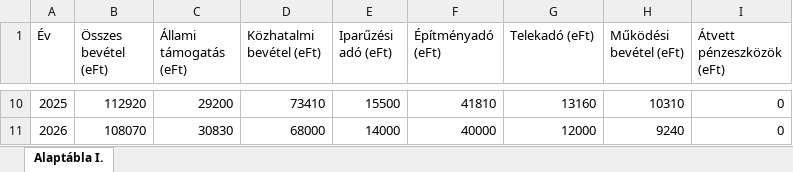
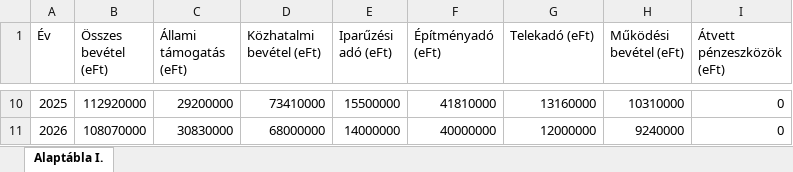
Before and after one commit to adeak76/Atlathato-Koltsegvetes-Onkormanyzatoknak, an Excel workbook: public/data/bevetel.xlsx, sheet Alaptábla I., drawn as a sheet; only a part is shown, gaps mark what is left out; values as stored, in another font and other column widths than the file's, no borders; the diff covers the shown part only; the diff names each change by its address in the sheet, - before the commit and + after, or states it on an @@ line.

```diff
--- a/public/data/bevetel.xlsx (sheet Alaptábla I.)
+++ b/public/data/bevetel.xlsx (sheet Alaptábla I.)
-B10 (Összes bevétel (eFt)): 112920
+B10 (Összes bevétel (eFt)): 112920000
-C10 (Állami támogatás (eFt)): 29200
+C10 (Állami támogatás (eFt)): 29200000
-D10 (Közhatalmi bevétel (eFt)): 73410
+D10 (Közhatalmi bevétel (eFt)): 73410000
-E10 (Iparűzési adó (eFt)): 15500
+E10 (Iparűzési adó (eFt)): 15500000
-F10 (Építményadó (eFt)): 41810
+F10 (Építményadó (eFt)): 41810000
-G10 (Telekadó (eFt)): 13160
+G10 (Telekadó (eFt)): 13160000
-H10 (Működési bevétel (eFt)): 10310
+H10 (Működési bevétel (eFt)): 10310000
-B11 (Összes bevétel (eFt)): 108070
+B11 (Összes bevétel (eFt)): 108070000
-C11 (Állami támogatás (eFt)): 30830
+C11 (Állami támogatás (eFt)): 30830000
-D11 (Közhatalmi bevétel (eFt)): 68000
+D11 (Közhatalmi bevétel (eFt)): 68000000
-E11 (Iparűzési adó (eFt)): 14000
+E11 (Iparűzési adó (eFt)): 14000000
-F11 (Építményadó (eFt)): 40000
+F11 (Építményadó (eFt)): 40000000
-G11 (Telekadó (eFt)): 12000
+G11 (Telekadó (eFt)): 12000000
-H11 (Működési bevétel (eFt)): 9240
+H11 (Működési bevétel (eFt)): 9240000
```
Also changed, not shown: 61 edited cells elsewhere in this sheet, public/data/kiadas.xlsx.
